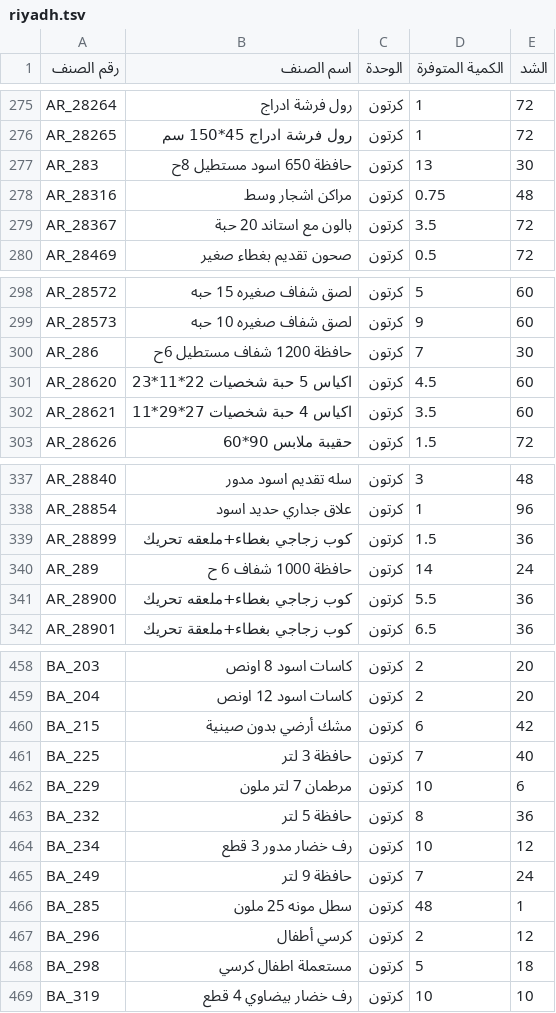
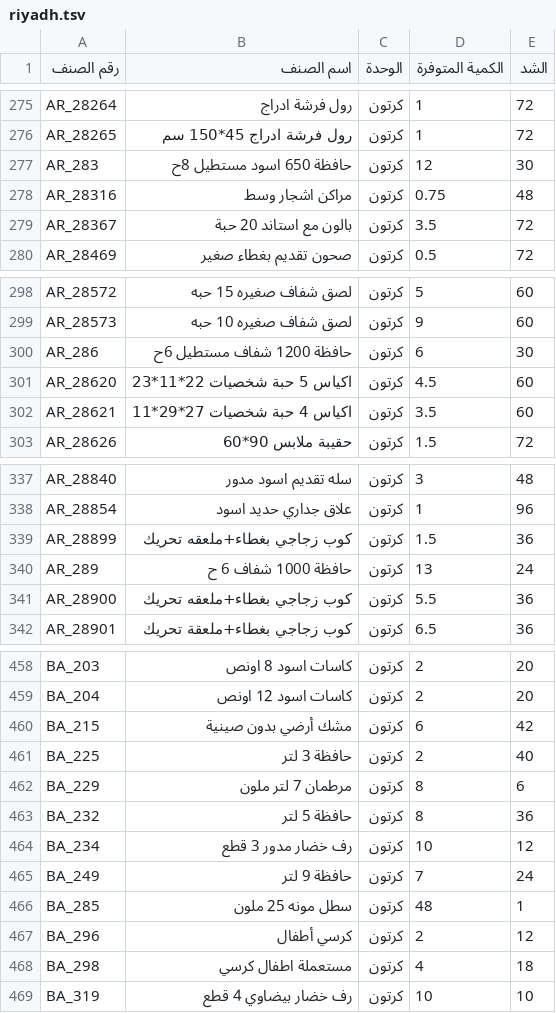
Before and after one commit to al-hzmi/inventory-system, a TSV file: data/riyadh.tsv, drawn as a sheet; only a part is shown, gaps mark what is left out; the diff covers the shown part only.

```diff
--- a/data/riyadh.tsv
+++ b/data/riyadh.tsv
@@ -276,3 +276,3 @@ AR_28264	رول فرشة ادراج	كرتون	1	72
 AR_28265	رول فرشة ادراج 45*150 سم	كرتون	1	72			
-AR_283	حافظة 650 اسود مستطيل 8ح	كرتون	13	30			
+AR_283	حافظة 650 اسود مستطيل 8ح	كرتون	12	30			
 AR_28316	مراكن اشجار وسط	كرتون	0.75	48			
@@ -299,3 +299,3 @@ AR_28572	لصق شفاف صغيره 15 حبه	كرتون	5	60
 AR_28573	لصق شفاف صغيره 10 حبه	كرتون	9	60			
-AR_286	حافظة 1200 شفاف مستطيل 6ح	كرتون	7	30			
+AR_286	حافظة 1200 شفاف مستطيل 6ح	كرتون	6	30			
 AR_28620	اكياس 5 حبة شخصيات 22*11*23	كرتون	4.5	60			
@@ -339,3 +339,3 @@ AR_28854	علاق جداري حديد اسود	كرتون	1	96
 AR_28899	كوب زجاجي بغطاء+ملعقه تحريك	كرتون	1.5	36			
-AR_289	حافظة 1000 شفاف 6 ح	كرتون	14	24			
+AR_289	حافظة 1000 شفاف 6 ح	كرتون	13	24			
 AR_28900	كوب زجاجي بغطاء+ملعقه تحريك	كرتون	5.5	36			
@@ -460,4 +460,4 @@ BA_204	كاسات اسود 12 اونص	كرتون	2	20
 BA_215	مشك أرضي بدون صينية	كرتون	6	42			
-BA_225	حافظة 3 لتر	كرتون	7	40			
-BA_229	مرطمان 7 لتر ملون	كرتون	10	6			
+BA_225	حافظة 3 لتر	كرتون	2	40			
+BA_229	مرطمان 7 لتر ملون	كرتون	8	6			
 BA_232	حافظة 5 لتر	كرتون	8	36			
@@ -467,3 +467,3 @@ BA_285	سطل مونه 25 ملون	كرتون	48	1
 BA_296	كرسي أطفال	كرتون	2	12			
-BA_298	مستعملة اطفال كرسي	كرتون	5	18			
+BA_298	مستعملة اطفال كرسي	كرتون	4	18			
 BA_319	رف خضار بيضاوي 4 قطع	كرتون	10	10			
```
Also changed, not shown: 15 edited cells elsewhere in this file, 1 other file.
